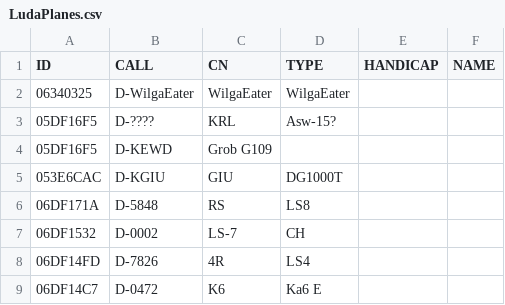
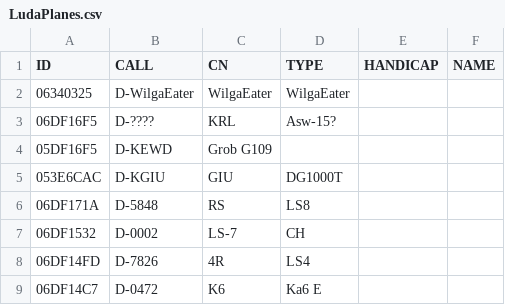
Before and after one commit to MariusMangold/ogn, a CSV file: LudaPlanes.csv, drawn as a sheet; only a part is shown.

Commit message:
Update LudaPlanes.csv

```diff
--- a/LudaPlanes.csv
+++ b/LudaPlanes.csv
@@ -2,3 +2,3 @@ ID,CALL,CN,TYPE,HANDICAP,NAME
 06340325,D-WilgaEater,WilgaEater,WilgaEater,,
-05DF16F5,D-????,KRL,Asw-15?,,
+06DF16F5,D-????,KRL,Asw-15?,,
 05DF16F5,D-KEWD,Grob G109,,
```
